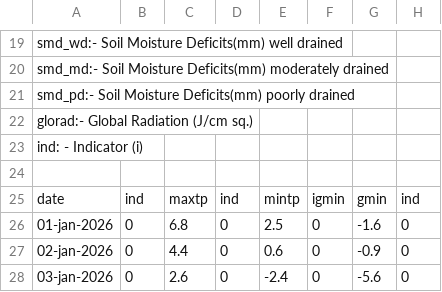
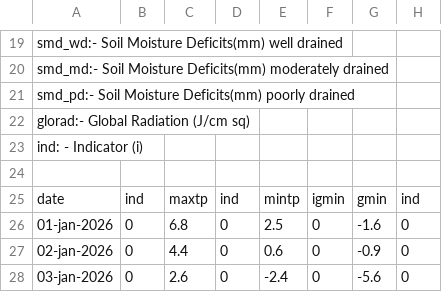
Before and after one commit to RYEONGRYEONG/NORA, a CSV file: data/raw/2026-01rainfall_Carlow_daily.csv, drawn as a sheet; only a part is shown, gaps mark what is left out; the diff names each change by its address in the sheet, - before the commit and + after, or states it on an @@ line.

Commit message:
Add raw rainfall data for Carlow

```diff
--- a/data/raw/2026-01rainfall_Carlow_daily.csv
+++ b/data/raw/2026-01rainfall_Carlow_daily.csv
-A22: glorad:- Global Radiation (J/cm sq.)
+A22: glorad:- Global Radiation (J/cm sq)
```
